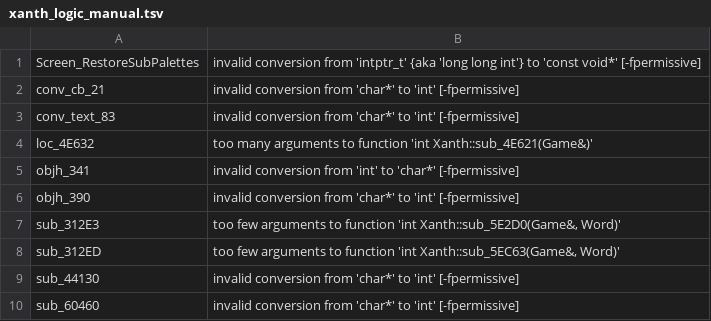
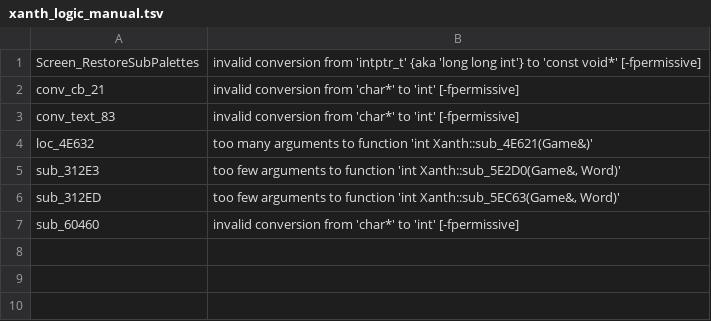
Before and after one commit to dreammaster/reverse-engineering-notes, a TSV file: xanth/reversing/analysis/xanth_logic_manual.tsv, drawn as a sheet.

```diff
--- a/xanth/reversing/analysis/xanth_logic_manual.tsv
+++ b/xanth/reversing/analysis/xanth_logic_manual.tsv
@@ -4,7 +4,4 @@ conv_text_83	invalid conversion from 'char*' to 'int' [-fpermissive]
 loc_4E632	too many arguments to function 'int Xanth::sub_4E621(Game&)'
-objh_341	invalid conversion from 'int' to 'char*' [-fpermissive]
-objh_390	invalid conversion from 'char*' to 'int' [-fpermissive]
 sub_312E3	too few arguments to function 'int Xanth::sub_5E2D0(Game&, Word)'
 sub_312ED	too few arguments to function 'int Xanth::sub_5EC63(Game&, Word)'
-sub_44130	invalid conversion from 'char*' to 'int' [-fpermissive]
 sub_60460	invalid conversion from 'char*' to 'int' [-fpermissive]
```
Also changed, not shown: 17 other files.
